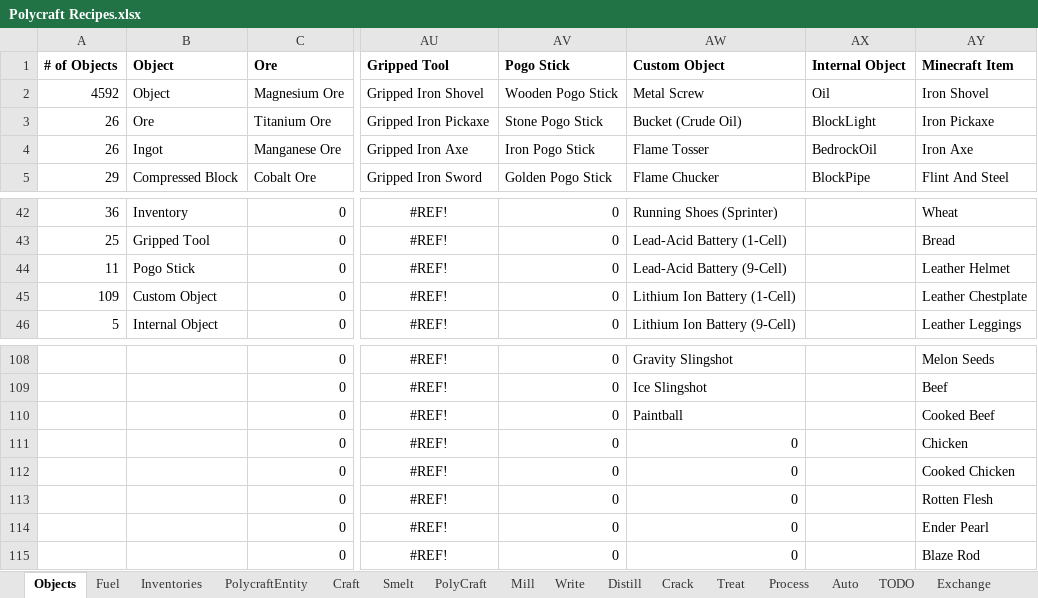
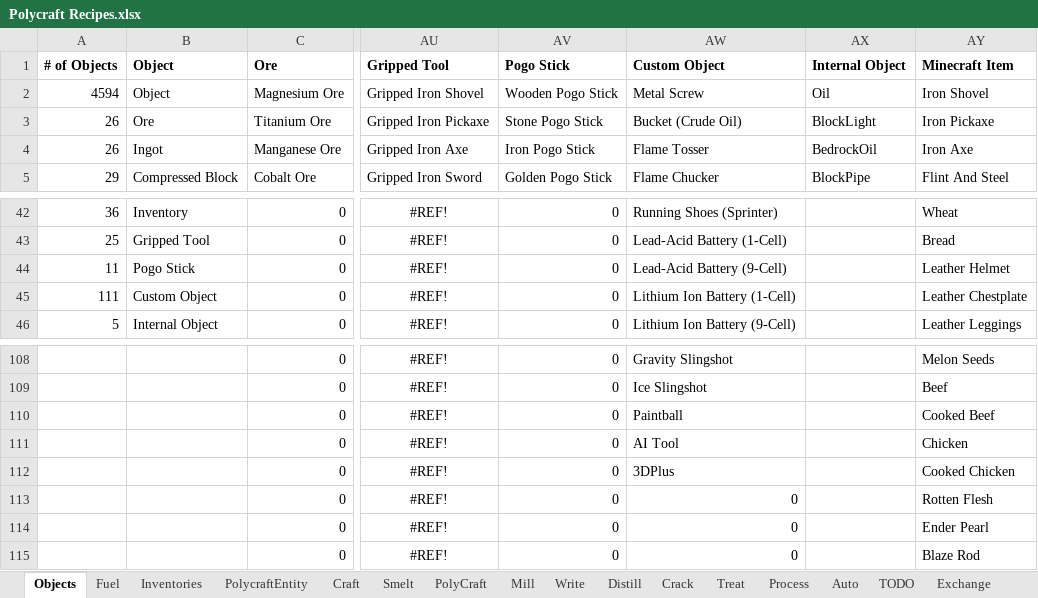
Before and after one commit to PolycraftWorld/polycraft-world, an Excel workbook: config/Polycraft Recipes.xlsx, sheet Objects, drawn as a sheet; only a part is shown, gaps mark what is left out; values as stored, in another font and other column widths than the file's, no borders; the diff names each change by its address in the sheet, - before the commit and + after, or states it on an @@ line.

```diff
--- a/config/Polycraft Recipes.xlsx (sheet Objects)
+++ b/config/Polycraft Recipes.xlsx (sheet Objects)
-A2 (# of Objects): 4592
+A2 (# of Objects): 4594
-A45 (# of Objects): 109
+A45 (# of Objects): 111
-AW111 (Custom Object): 0
+AW111 (Custom Object): AI Tool
-AW112 (Custom Object): 0
+AW112 (Custom Object): 3DPlus
```
Also changed, not shown: config/Polycraft Inputs.xlsx, config/Polycraft Materials.xlsx, 9 other files.
